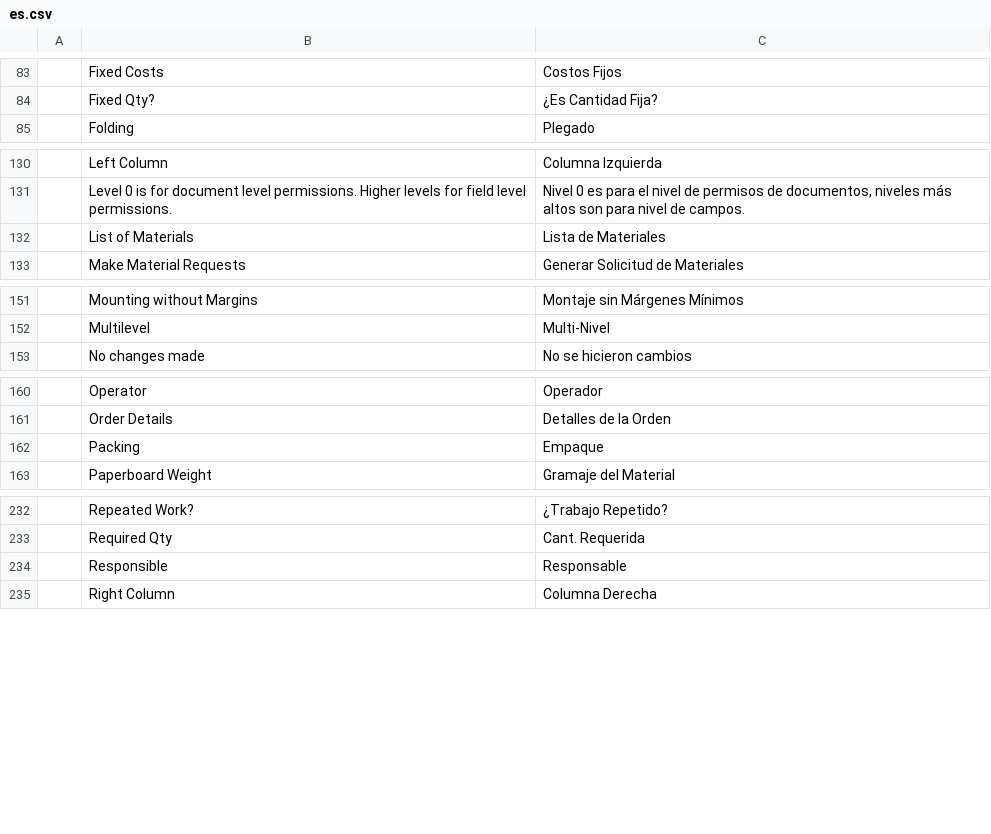
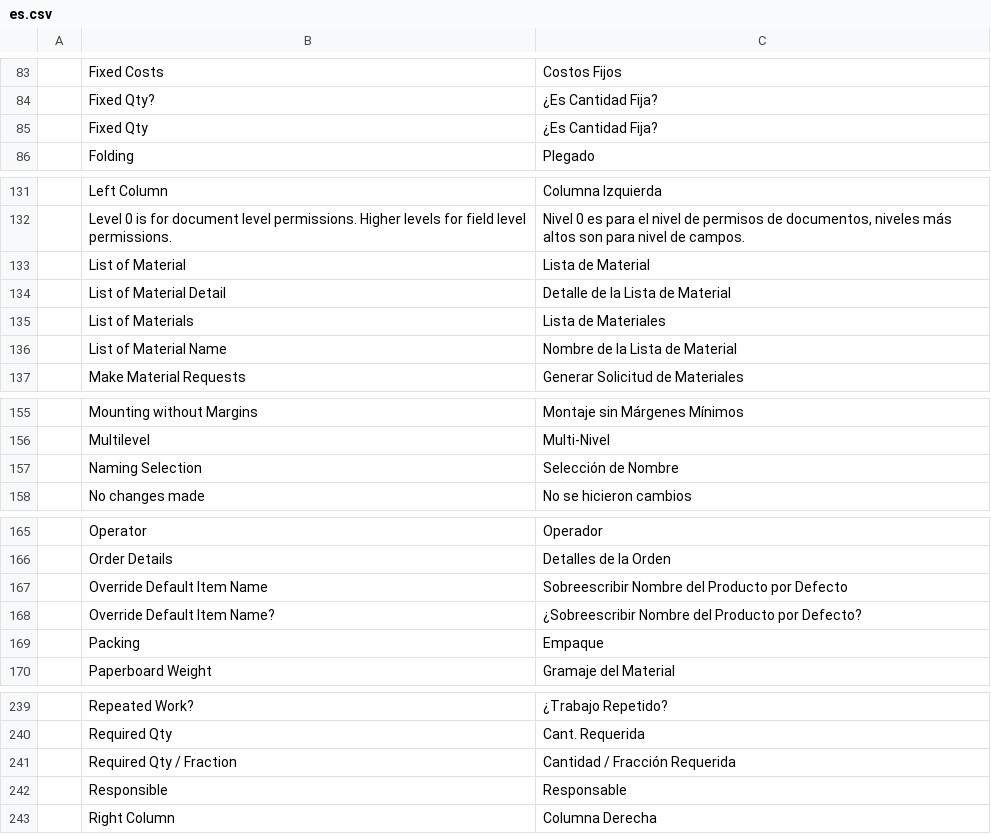
Before and after one commit to YefriTavarez/peark, a CSV file: peark/translations/es.csv, drawn as a sheet; only a part is shown, gaps mark what is left out; the diff covers the shown part only; the diff names each change by its address in the sheet, - before the commit and + after, or states it on an @@ line.

Commit message:
Update translations

```diff
--- a/peark/translations/es.csv
+++ b/peark/translations/es.csv
+row 85:  | Fixed Qty | ¿Es Cantidad Fija?
+row 133:  | List of Material | Lista de Material
+row 134:  | List of Material Detail | Detalle de la Lista de Material
+row 136:  | List of Material Name | Nombre de la Lista de Material
+row 157:  | Naming Selection | Selección de Nombre
+row 167:  | Override Default Item Name | Sobreescribir Nombre del Producto por Defecto
+row 168:  | Override Default Item Name? | ¿Sobreescribir Nombre del Producto por Defecto?
+row 241:  | Required Qty / Fraction | Cantidad / Fracción Requerida
```
Also changed, not shown: 1 added row elsewhere in this file.
